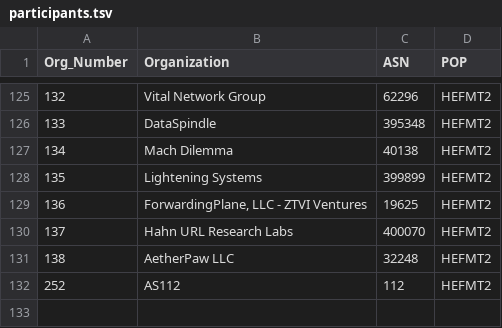
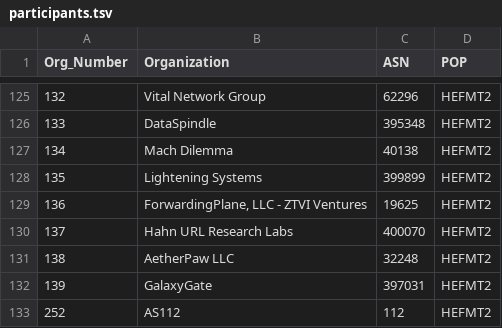
Before and after one commit to PhirePhly/fcix, a TSV file: participants.tsv, drawn as a sheet; only a part is shown, gaps mark what is left out.

Commit message:
Added GalaxyGate

```diff
--- a/participants.tsv
+++ b/participants.tsv
@@ -131,2 +131,3 @@ Org_Number	Organization	ASN	POP
 138	AetherPaw LLC	32248	HEFMT2
+139	GalaxyGate	397031	HEFMT2
 252	AS112	112	HEFMT2
```
